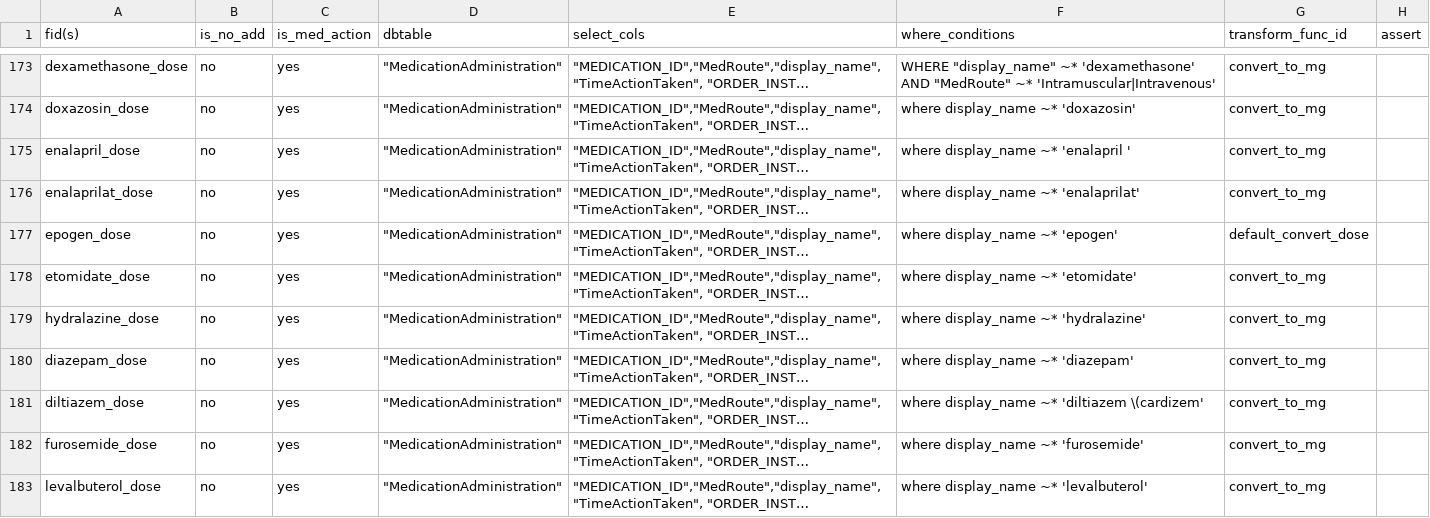
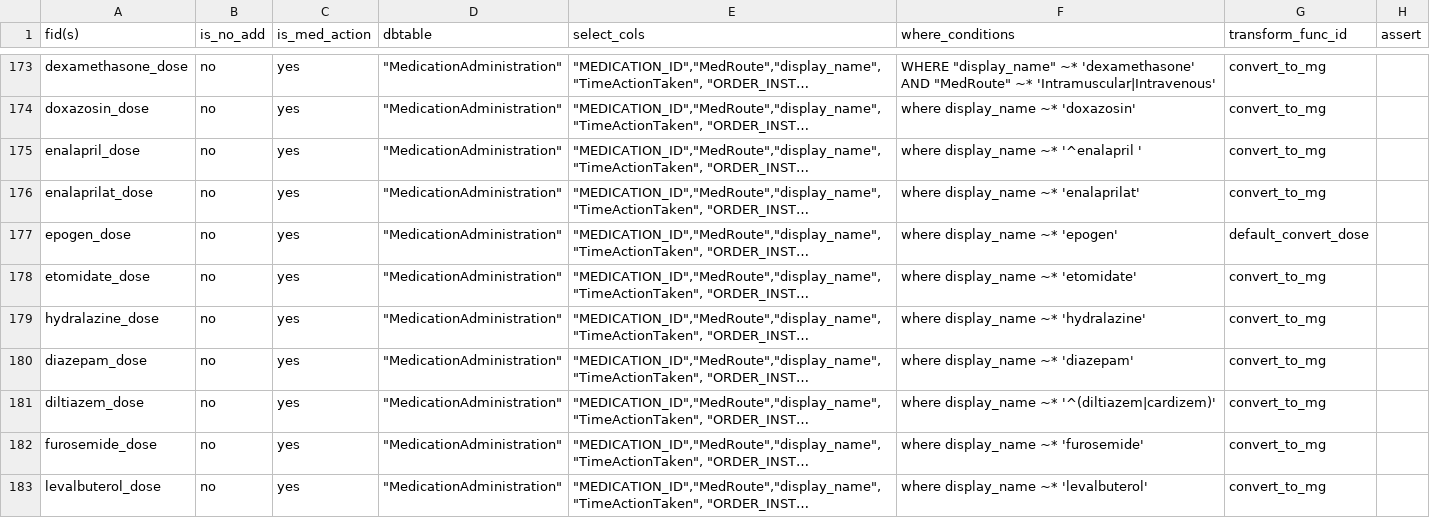
Before and after one commit to cloud-cds/cds-stack, a CSV file: etl/clarity2dw/conf/feature_mapping.csv, drawn as a sheet; only a part is shown, gaps mark what is left out; long unchanged cells end in …; the diff names each change by its address in the sheet, - before the commit and + after, or states it on an @@ line.

```diff
--- a/etl/clarity2dw/conf/feature_mapping.csv
+++ b/etl/clarity2dw/conf/feature_mapping.csv
-F175 (where_conditions): where display_name ~* 'enalapril '
+F175 (where_conditions): where display_name ~* '^enalapril '
-F181 (where_conditions): where display_name ~* 'diltiazem \(cardizem'
+F181 (where_conditions): where display_name ~* '^(diltiazem|cardizem)'
```
Also changed, not shown: db/CDM_Feature.csv, 7 other files.
